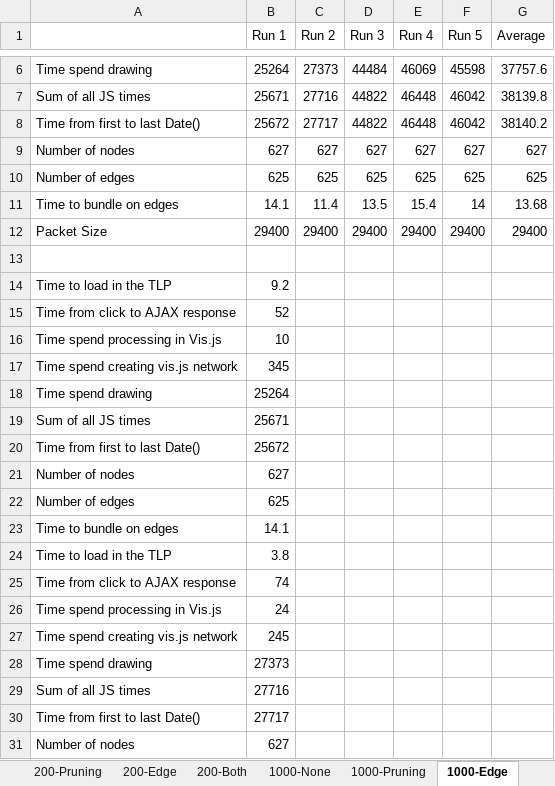
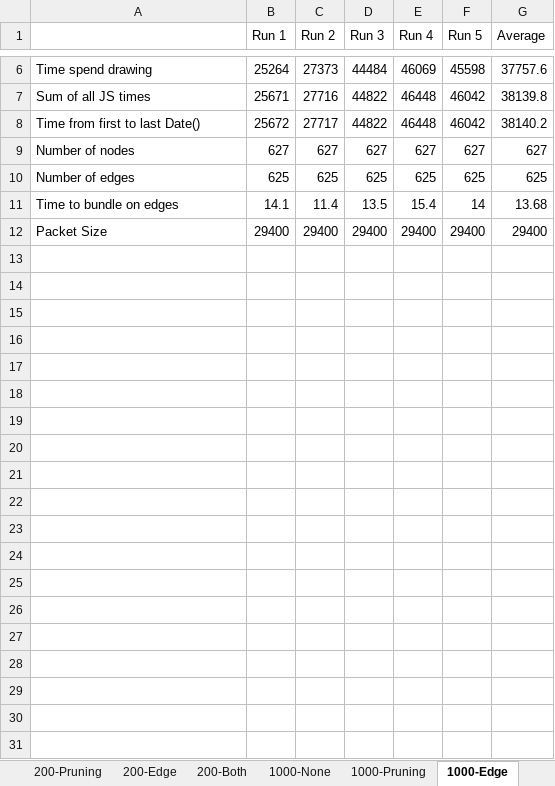
Before and after one commit to ExoBen/university-project, an Excel workbook: exp.xlsx, sheet 1000-Edge, drawn as a sheet; only a part is shown, gaps mark what is left out; values as stored, in another font and other column widths than the file's, no borders; the diff covers the shown part only; the diff names each change by its address in the sheet, - before the commit and + after, or states it on an @@ line.

Commit message:
Reformatted spreadsheet

```diff
--- a/exp.xlsx (sheet 1000-Edge)
+++ b/exp.xlsx (sheet 1000-Edge)
-row 13: (empty)
-row 14: Time to load in the TLP | 9.2
-row 15: Time from click to AJAX response | 52
-row 16: Time spend processing in Vis.js | 10
-row 17: Time spend creating vis.js network | 345
-row 18: Time spend drawing | 25264
-row 19: Sum of all JS times | 25671
-row 20: Time from first to last Date() | 25672
-row 21: Number of nodes | 627
-row 22: Number of edges | 625
-row 23: Time to bundle on edges | 14.1
-row 24: Time to load in the TLP | 3.8
-row 25: Time from click to AJAX response | 74
-row 26: Time spend processing in Vis.js | 24
-row 27: Time spend creating vis.js network | 245
-row 28: Time spend drawing | 27373
-row 29: Sum of all JS times | 27716
-row 30: Time from first to last Date() | 27717
-row 31: Number of nodes | 627
```
Also changed, not shown: 32 removed rows and 1 edited cell elsewhere in this sheet, sheet 1000-Pruning.
